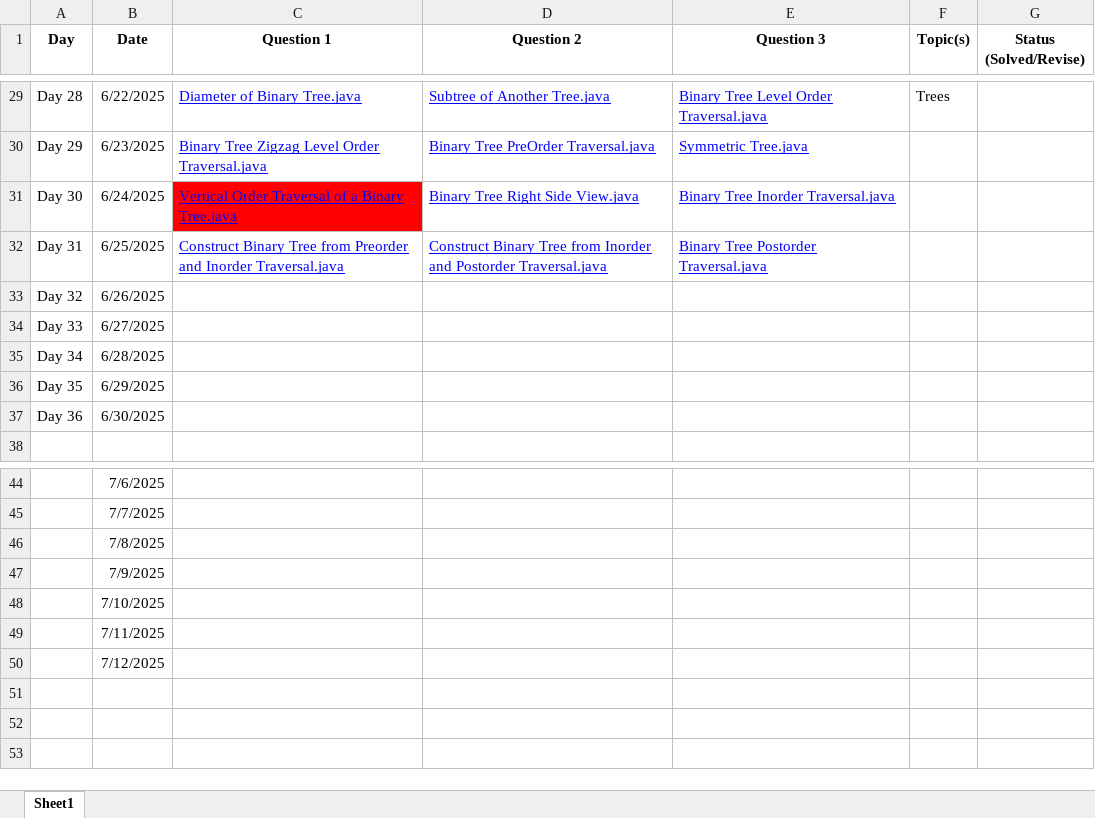
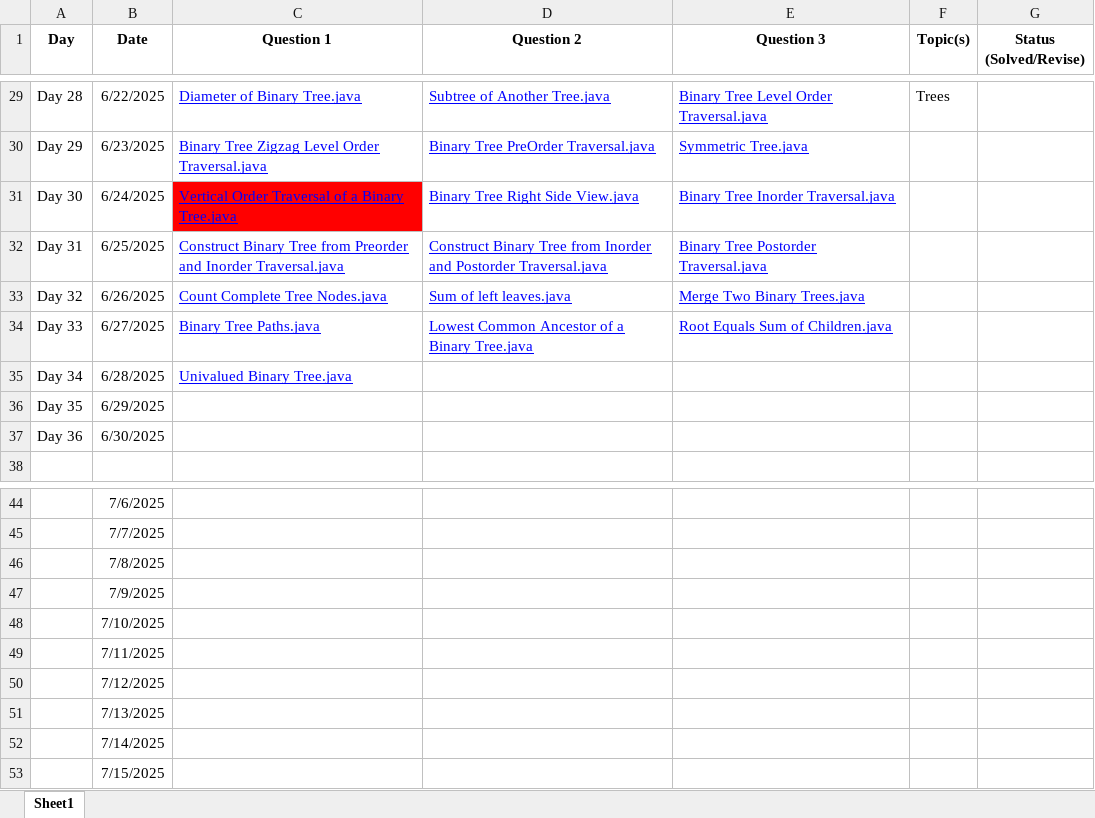
Before and after one commit to rhythmtaneja/90Day-LeetCode-Challenge, an Excel workbook: Progress_Tracker.xlsx, sheet Sheet1, drawn as a sheet; only a part is shown, gaps mark what is left out; values as stored, in another font and other column widths than the file's, no borders; the diff names each change by its address in the sheet, - before the commit and + after, or states it on an @@ line.

Commit message:
Add files via upload

```diff
--- a/Progress_Tracker.xlsx (sheet Sheet1)
+++ b/Progress_Tracker.xlsx (sheet Sheet1)
-C33 (Question 1): (empty)
+C33 (Question 1): Count Complete Tree Nodes.java
-D33 (Question 2): (empty)
+D33 (Question 2): Sum of left leaves.java
-E33 (Question 3): (empty)
+E33 (Question 3): Merge Two Binary Trees.java
-C34 (Question 1): (empty)
+C34 (Question 1): Binary Tree Paths.java
-D34 (Question 2): (empty)
+D34 (Question 2): Lowest Common Ancestor of a Binary Tree.java
-E34 (Question 3): (empty)
+E34 (Question 3): Root Equals Sum of Children.java
-C35 (Question 1): (empty)
+C35 (Question 1): Univalued Binary Tree.java
+row 51:  | 7/13/2025
+row 52:  | 7/14/2025
+row 53:  | 7/15/2025
```
